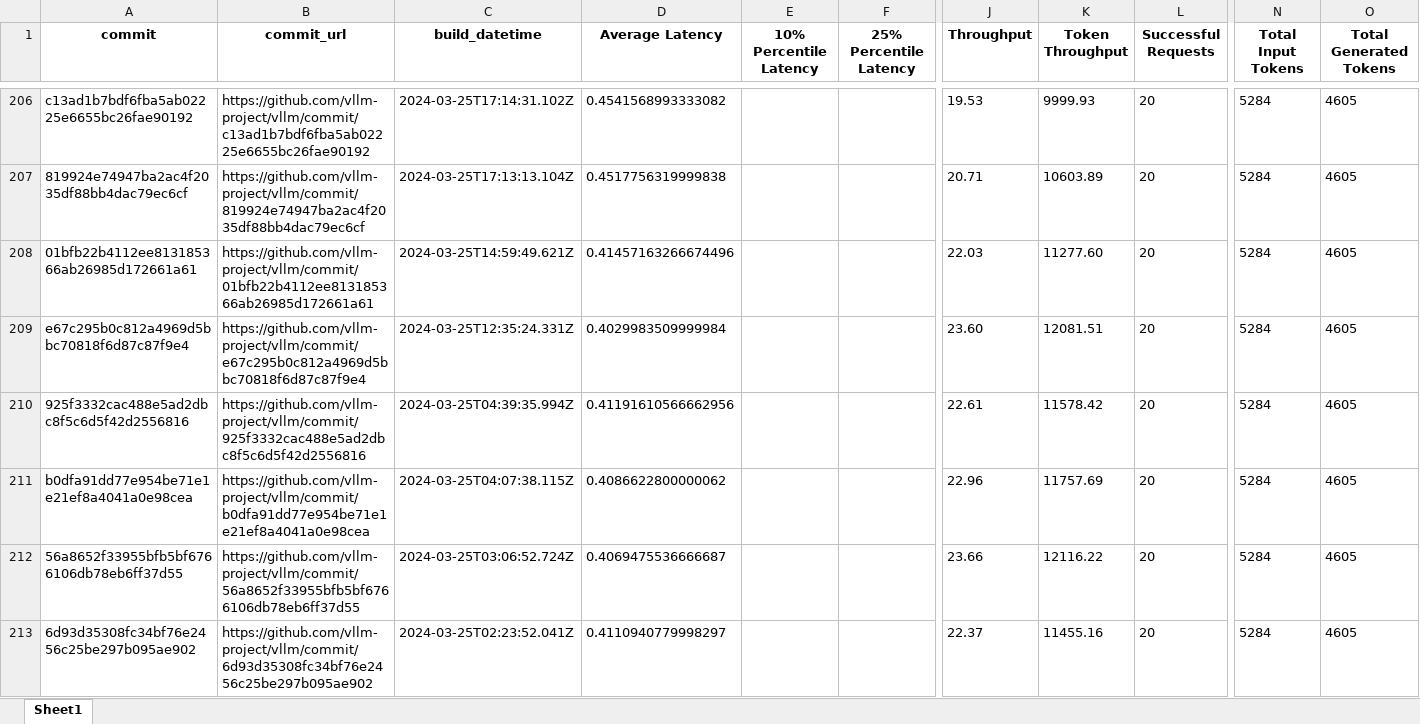
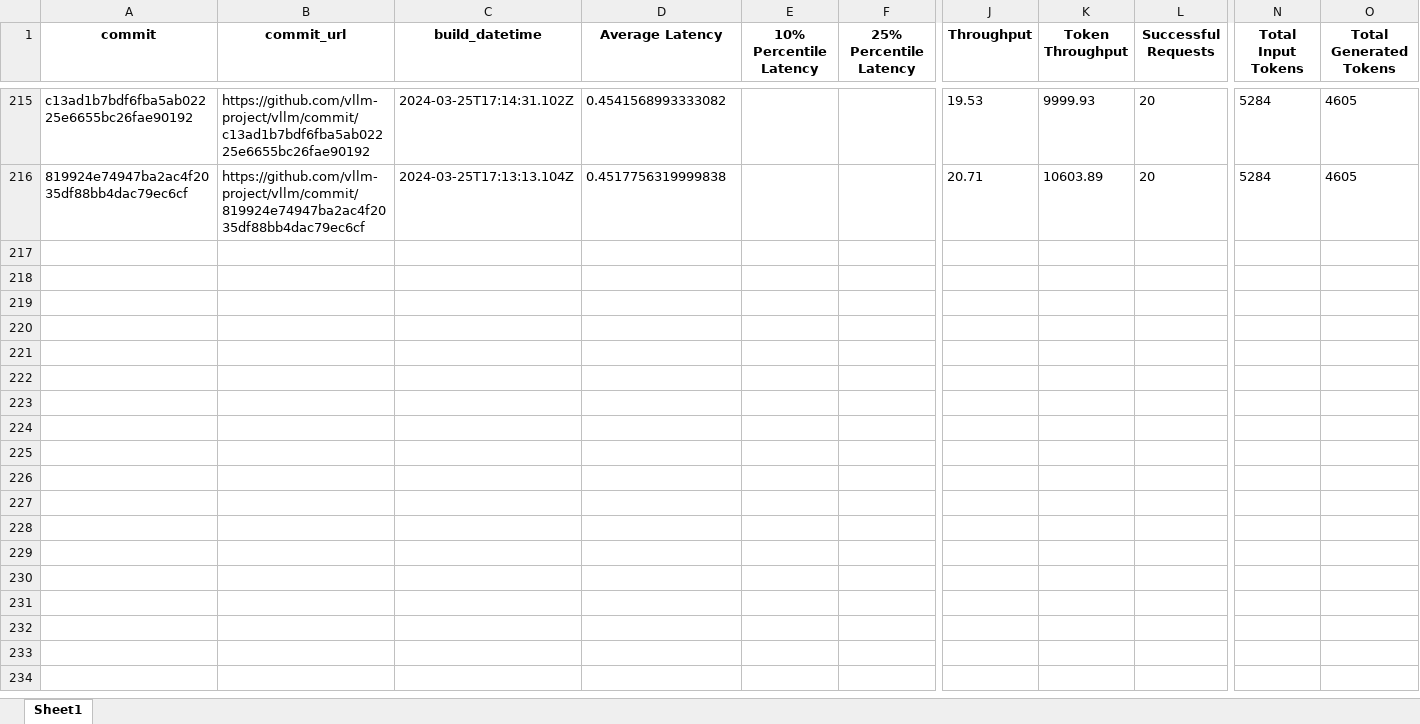
Before and after one commit to vllm-project/dashboard, an Excel workbook: buildkite_benchmarks.xlsx, sheet Sheet1, drawn as a sheet; only a part is shown, gaps mark what is left out; values as stored, in another font and other column widths than the file's, no borders; removed rows and columns are numbered as before the commit, all else as after; rows hold the shown columns only; the diff covers the shown part only; the diff names each change by its address in the sheet, - before the commit and + after, or states it on an @@ line.

Commit message:
update april 24 9:30

```diff
--- a/buildkite_benchmarks.xlsx (sheet Sheet1)
+++ b/buildkite_benchmarks.xlsx (sheet Sheet1)
-row 208: 01bfb22b4112ee813185366ab26985d172661a61 | https://github.com/vllm-project/vllm/commit/01bfb22b4112ee813185366ab26985d172661a61 | 2024-03-25T14:59:49.621Z | 0.41457163266674496 |  |  | 22.03 | 11277.60 | 20 | 5284 | 4605
-row 209: e67c295b0c812a4969d5bbc70818f6d87c87f9e4 | https://github.com/vllm-project/vllm/commit/e67c295b0c812a4969d5bbc70818f6d87c87f9e4 | 2024-03-25T12:35:24.331Z | 0.4029983509999984 |  |  | 23.60 | 12081.51 | 20 | 5284 | 4605
-row 210: 925f3332cac488e5ad2dbc8f5c6d5f42d2556816 | https://github.com/vllm-project/vllm/commit/925f3332cac488e5ad2dbc8f5c6d5f42d2556816 | 2024-03-25T04:39:35.994Z | 0.41191610566662956 |  |  | 22.61 | 11578.42 | 20 | 5284 | 4605
-row 211: b0dfa91dd77e954be71e1e21ef8a4041a0e98cea | https://github.com/vllm-project/vllm/commit/b0dfa91dd77e954be71e1e21ef8a4041a0e98cea | 2024-03-25T04:07:38.115Z | 0.4086622800000062 |  |  | 22.96 | 11757.69 | 20 | 5284 | 4605
-row 212: 56a8652f33955bfb5bf6766106db78eb6ff37d55 | https://github.com/vllm-project/vllm/commit/56a8652f33955bfb5bf6766106db78eb6ff37d55 | 2024-03-25T03:06:52.724Z | 0.4069475536666687 |  |  | 23.66 | 12116.22 | 20 | 5284 | 4605
-row 213: 6d93d35308fc34bf76e2456c25be297b095ae902 | https://github.com/vllm-project/vllm/commit/6d93d35308fc34bf76e2456c25be297b095ae902 | 2024-03-25T02:23:52.041Z | 0.4110940779998297 |  |  | 22.37 | 11455.16 | 20 | 5284 | 4605
```
Also changed, not shown: 9 added rows and 6 removed rows elsewhere in this sheet.
